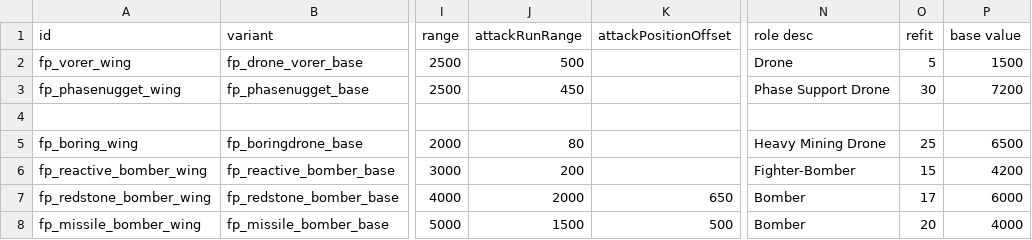
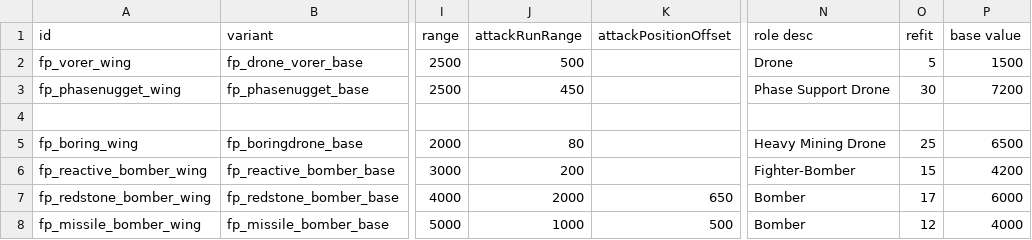
Before and after one commit to SirFuzzWuzz/FuzzyPack, a CSV file: data/hulls/wing_data.csv, drawn as a sheet; only a part is shown, gaps mark what is left out; the diff names each change by its address in the sheet, - before the commit and + after, or states it on an @@ line.

```diff
--- a/data/hulls/wing_data.csv
+++ b/data/hulls/wing_data.csv
-J8 (attackRunRange): 1500
+J8 (attackRunRange): 1000
-O8 (refit): 20
+O8 (refit): 12
```
Also changed, not shown: data/hulls/ship_data.csv, data/strings/descriptions.csv, 10 other files.
